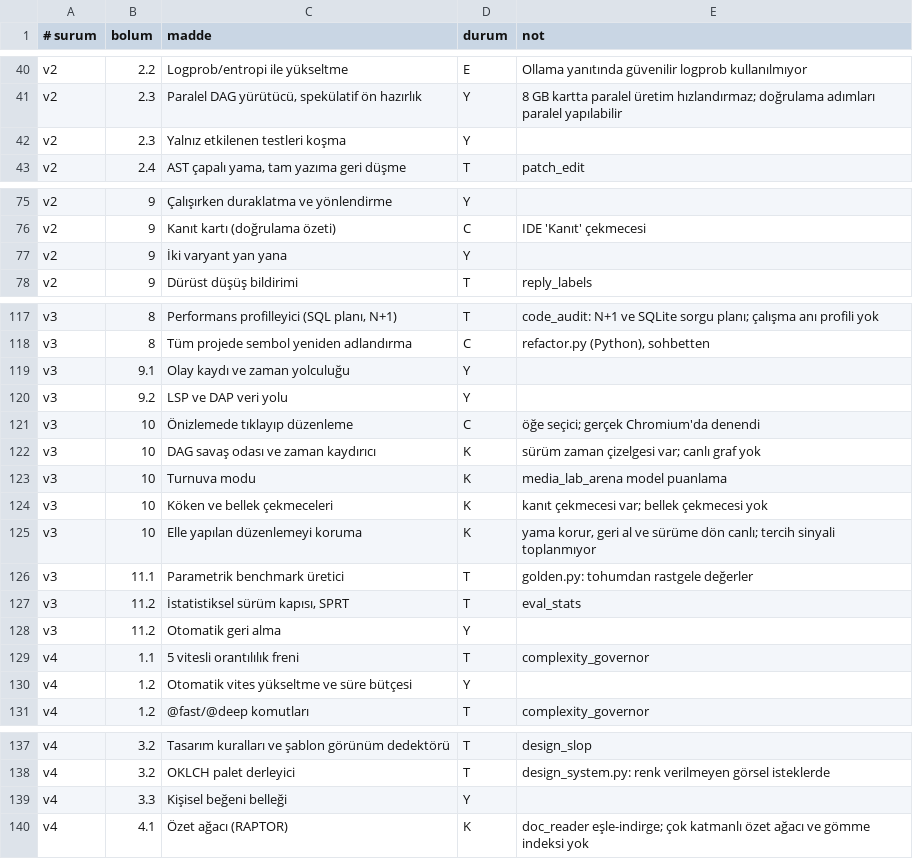
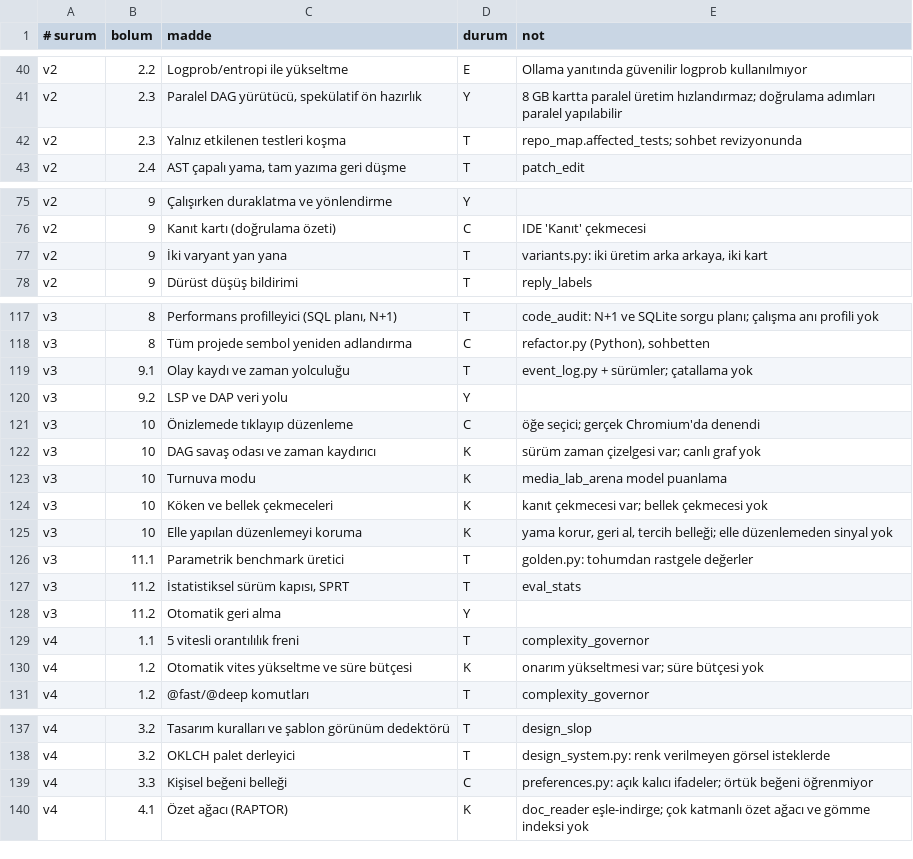
Before and after one commit to bostnishak/distributed-ai-dev-platform, a TSV file: scripts/spec_matrix.tsv, drawn as a sheet; only a part is shown, gaps mark what is left out; the diff covers the shown part only.

```diff
--- a/scripts/spec_matrix.tsv
+++ b/scripts/spec_matrix.tsv
@@ -41,3 +41,3 @@ v2	2.2	Logprob/entropi ile yükseltme	E	Ollama yanıtında güvenilir logprob ku
 v2	2.3	Paralel DAG yürütücü, spekülatif ön hazırlık	Y	8 GB kartta paralel üretim hızlandırmaz; doğrulama adımları paralel yapılabilir
-v2	2.3	Yalnız etkilenen testleri koşma	Y
+v2	2.3	Yalnız etkilenen testleri koşma	T	repo_map.affected_tests; sohbet revizyonunda
 v2	2.4	AST çapalı yama, tam yazıma geri düşme	T	patch_edit
@@ -76,3 +76,3 @@ v2	9	Çalışırken duraklatma ve yönlendirme	Y
 v2	9	Kanıt kartı (doğrulama özeti)	C	IDE 'Kanıt' çekmecesi
-v2	9	İki varyant yan yana	Y
+v2	9	İki varyant yan yana	T	variants.py: iki üretim arka arkaya, iki kart
 v2	9	Dürüst düşüş bildirimi	T	reply_labels
@@ -118,3 +118,3 @@ v3	8	Performans profilleyici (SQL planı, N+1)	T	code_audit: N+1 ve SQLite sorgu
 v3	8	Tüm projede sembol yeniden adlandırma	C	refactor.py (Python), sohbetten
-v3	9.1	Olay kaydı ve zaman yolculuğu	Y
+v3	9.1	Olay kaydı ve zaman yolculuğu	T	event_log.py + sürümler; çatallama yok
 v3	9.2	LSP ve DAP veri yolu	Y
@@ -124,3 +124,3 @@ v3	10	Turnuva modu	K	media_lab_arena model puanlama
 v3	10	Köken ve bellek çekmeceleri	K	kanıt çekmecesi var; bellek çekmecesi yok
-v3	10	Elle yapılan düzenlemeyi koruma	K	yama korur, geri al ve sürüme dön canlı; tercih sinyali toplanmıyor
+v3	10	Elle yapılan düzenlemeyi koruma	K	yama korur, geri al, tercih belleği; elle düzenlemeden sinyal yok
 v3	11.1	Parametrik benchmark üretici	T	golden.py: tohumdan rastgele değerler
@@ -129,3 +129,3 @@ v3	11.2	Otomatik geri alma	Y
 v4	1.1	5 vitesli orantılılık freni	T	complexity_governor
-v4	1.2	Otomatik vites yükseltme ve süre bütçesi	Y
+v4	1.2	Otomatik vites yükseltme ve süre bütçesi	K	onarım yükseltmesi var; süre bütçesi yok
 v4	1.2	@fast/@deep komutları	T	complexity_governor
@@ -138,3 +138,3 @@ v4	3.2	Tasarım kuralları ve şablon görünüm dedektörü	T	design_slop
 v4	3.2	OKLCH palet derleyici	T	design_system.py: renk verilmeyen görsel isteklerde
-v4	3.3	Kişisel beğeni belleği	Y
+v4	3.3	Kişisel beğeni belleği	C	preferences.py: açık kalıcı ifadeler; örtük beğeni öğrenmiyor
 v4	4.1	Özet ağacı (RAPTOR)	K	doc_reader eşle-indirge; çok katmanlı özet ağacı ve gömme indeksi yok
```
Also changed, not shown: 18 edited cells elsewhere in this file, 21 other files.
